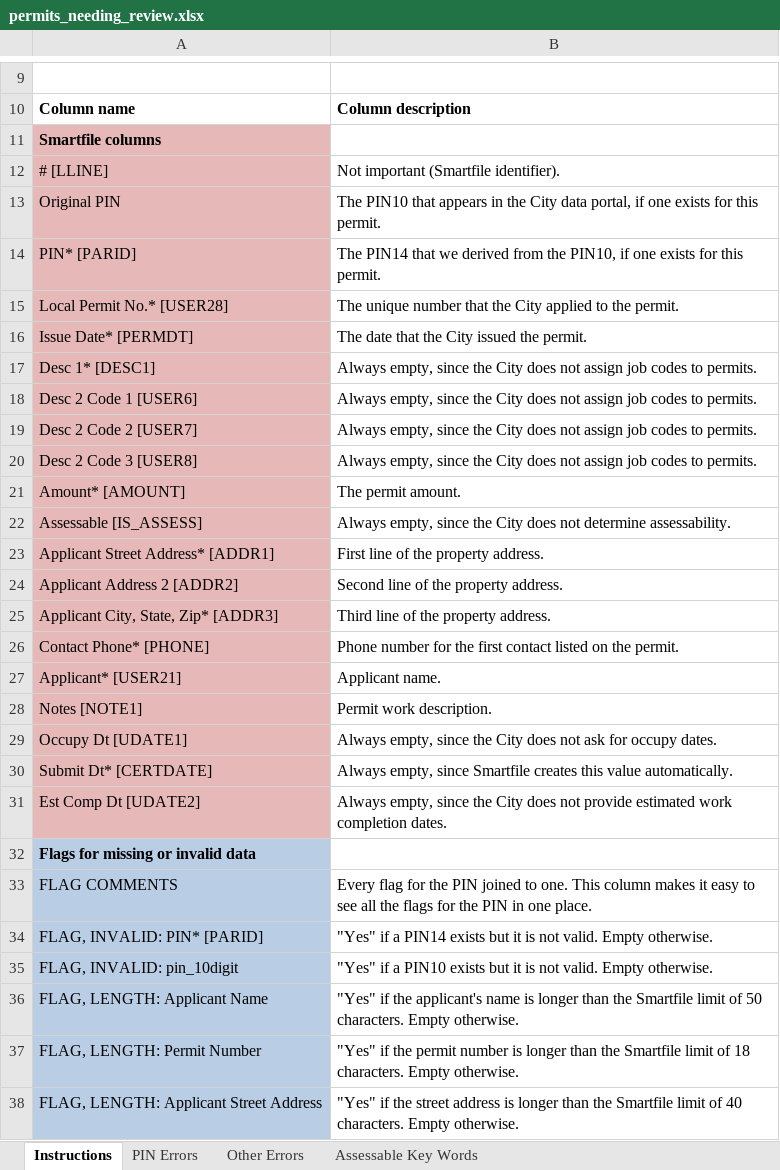
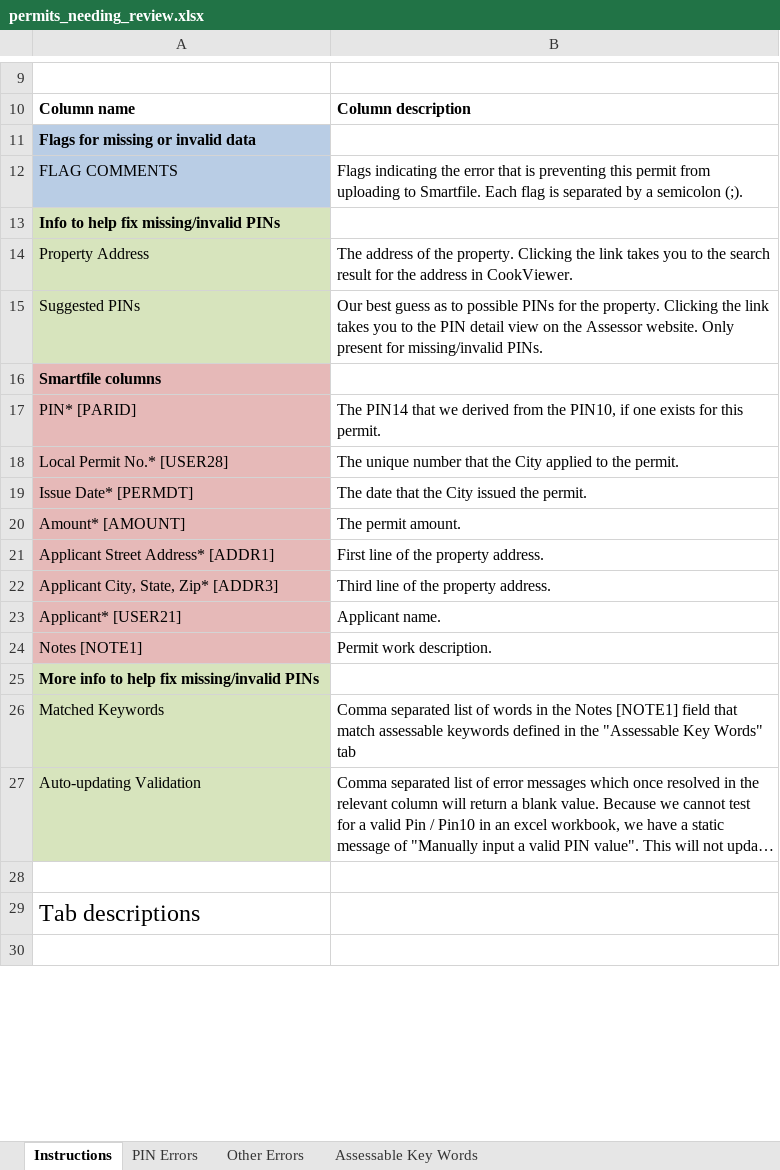
Before and after one commit to ccao-data/extract-permits, an Excel workbook: chicago/templates/permits_needing_review.xlsx, sheet Instructions, drawn as a sheet; only a part is shown, gaps mark what is left out; the shorter side is filled out with more unchanged rows; long unchanged cells end in …; values as stored, in another font and other column widths than the file's, no borders; removed rows and columns are numbered as before the commit, all else as after; the diff covers the shown part only; the diff names each change by its address in the sheet, - before the commit and + after, or states it on an @@ line.

Commit message:
hide and re-order columns

```diff
--- a/chicago/templates/permits_needing_review.xlsx (sheet Instructions)
+++ b/chicago/templates/permits_needing_review.xlsx (sheet Instructions)
+row 11: Flags for missing or invalid data
+row 12: FLAG COMMENTS | Flags indicating the error that is preventing this permit from uploading to Smartfile. Each flag is separated by a semicolon (;).
@@ row 48 moved to row 13: Info to help fix missing/invalid PINs @@
@@ row 49 moved to row 14: Property Address @@
@@ row 50 moved to row 15: Suggested PINs @@
-row 12: # [LLINE] | Not important (Smartfile identifier).
-row 13: Original PIN | The PIN10 that appears in the City data portal, if one exists for this permit.
-row 17: Desc 1* [DESC1] | Always empty, since the City does not assign job codes to permits.
-row 18: Desc 2 Code 1 [USER6] | Always empty, since the City does not assign job codes to permits.
-row 19: Desc 2 Code 2 [USER7] | Always empty, since the City does not assign job codes to permits.
-row 20: Desc 2 Code 3 [USER8] | Always empty, since the City does not assign job codes to permits.
-row 22: Assessable [IS_ASSESS] | Always empty, since the City does not determine assessability.
-row 24: Applicant Address 2 [ADDR2] | Second line of the property address.
-row 26: Contact Phone* [PHONE] | Phone number for the first contact listed on the permit.
-row 29: Occupy Dt [UDATE1] | Always empty, since the City does not ask for occupy dates.
-row 30: Submit Dt* [CERTDATE] | Always empty, since Smartfile creates this value automatically.
-row 31: Est Comp Dt [UDATE2] | Always empty, since the City does not provide estimated work completion dates.
-A25: Flags for missing or invalid data
+A25: More info to help fix missing/invalid PINs
-A25 fill: #B9CDE5
+A25 fill: #D7E4BD
-row 33: FLAG COMMENTS | Every flag for the PIN joined to one. This column makes it easy to see all the flags for the PIN in one place.
-row 34: FLAG, INVALID: PIN* [PARID] | "Yes" if a PIN14 exists but it is not valid. Empty otherwise.
-row 35: FLAG, INVALID: pin_10digit | "Yes" if a PIN10 exists but it is not valid. Empty otherwise.
-row 36: FLAG, LENGTH: Applicant Name | "Yes" if the applicant's name is longer than the Smartfile limit of 50 characters. Empty otherwise.
-row 37: FLAG, LENGTH: Permit Number | "Yes" if the permit number is longer than the Smartfile limit of 18 characters. Empty otherwise.
-row 38: FLAG, LENGTH: Applicant Street Address | "Yes" if the street address is longer than the Smartfile limit of 40 characters. Empty otherwise.
```
Also changed, not shown: 10 removed rows and 1 edited cell elsewhere in this sheet, sheet Other Errors, sheet PIN Errors, 1 other file.
